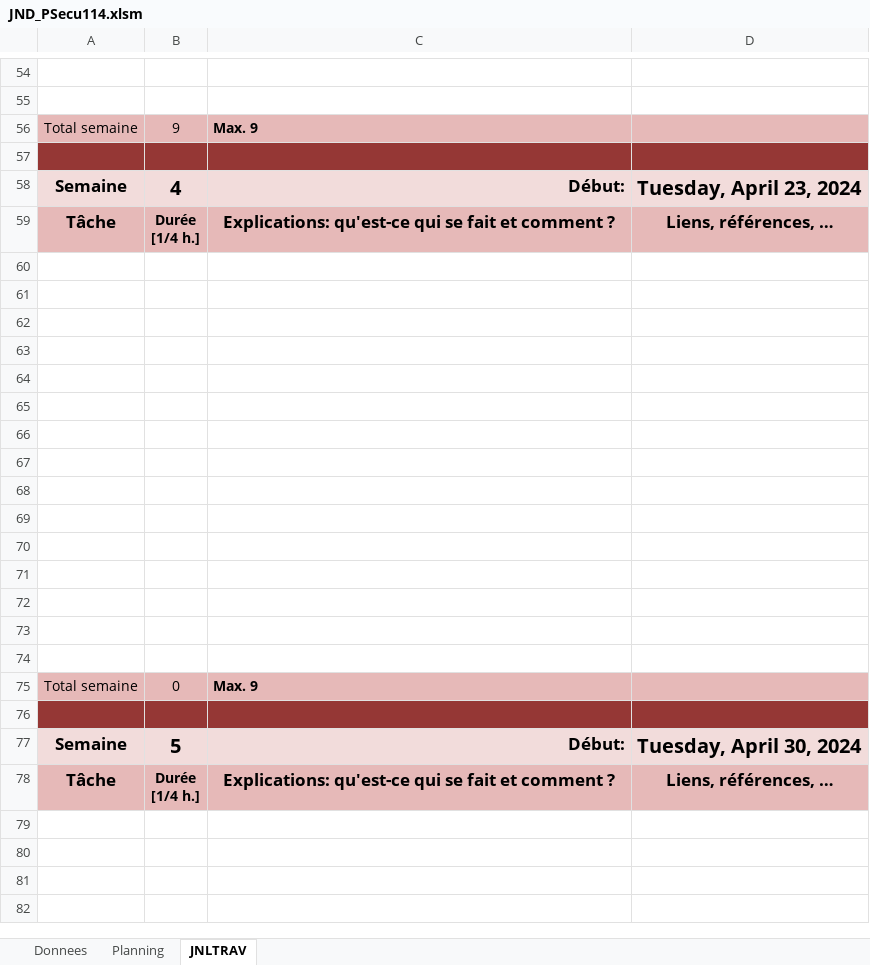
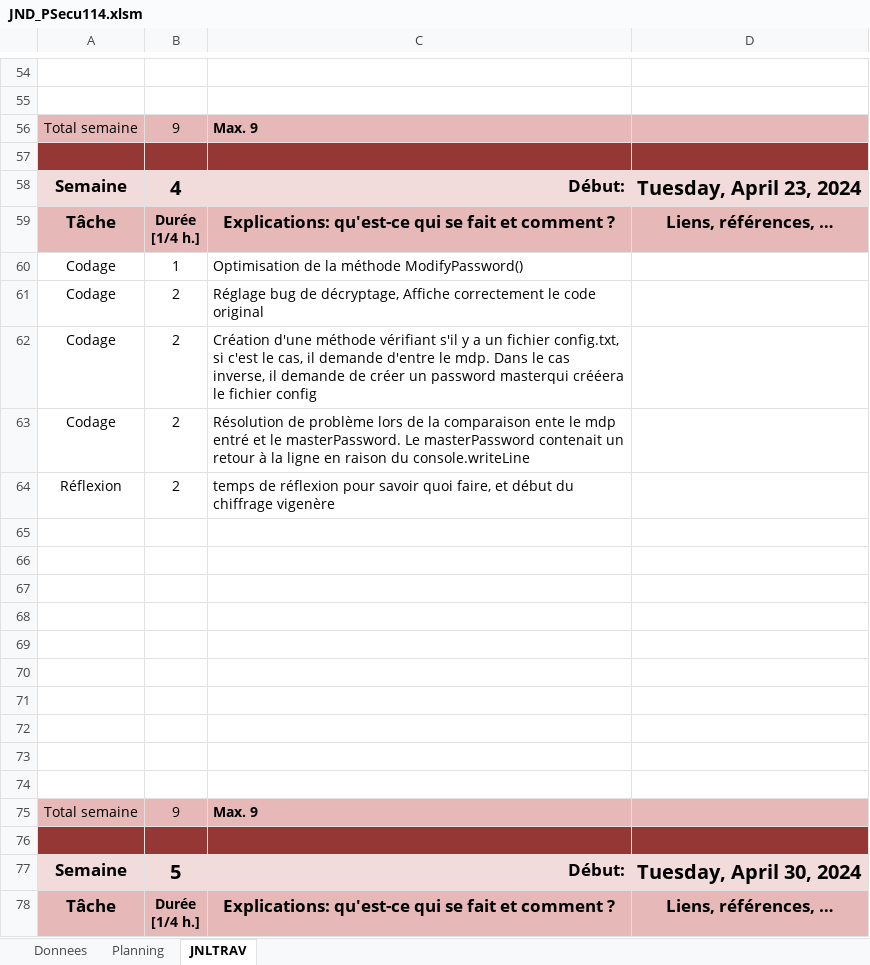
Before and after one commit to Kaeno123/P114_Secu_GDP, an Excel workbook: JND_PSecu114.xlsm, sheet JNLTRAV, drawn as a sheet; only a part is shown, gaps mark what is left out; the shorter side is filled out with more unchanged rows; values as stored, in another font and other column widths than the file's, no borders; charts and pictures not drawn; removed rows and columns are numbered as before the commit, all else as after; the diff names each change by its address in the sheet, - before the commit and + after, or states it on an @@ line.

Commit message:
Version du 23.04.2024 Ajout : MasterPassword ; Correction de bug ; Opérationnel Prochaine fois : Chiffrage de Vigenère

```diff
--- a/JND_PSecu114.xlsm (sheet JNLTRAV)
+++ b/JND_PSecu114.xlsm (sheet JNLTRAV)
+row 60: Codage | 1 | Optimisation de la méthode ModifyPassword()
+row 61: Codage | 2 | Réglage bug de décryptage, Affiche correctement le code original
+row 62: Codage | 2 | Création d'une méthode vérifiant s'il y a un fichier config.txt, si c'est le cas, il demande d'entre le mdp. Dans le cas inverse, il demande de créer un password masterqui crééera le fichier config
+row 63: Codage | 2 | Résolution de problème lors de la comparaison ente le mdp entré et le masterPassword. Le masterPassword contenait un retour à la ligne en raison du console.writeLine
+row 64: Réflexion | 2 | temps de réflexion pour savoir quoi faire, et début du chiffrage vigenère
-row 70: (empty)
-row 71: (empty)
-row 72: (empty)
-row 73: (empty)
-row 74: (empty)
-B75: 0
+B75: 9
```
Also changed, not shown: sheet Planning, charts or pictures, 19 other files.
